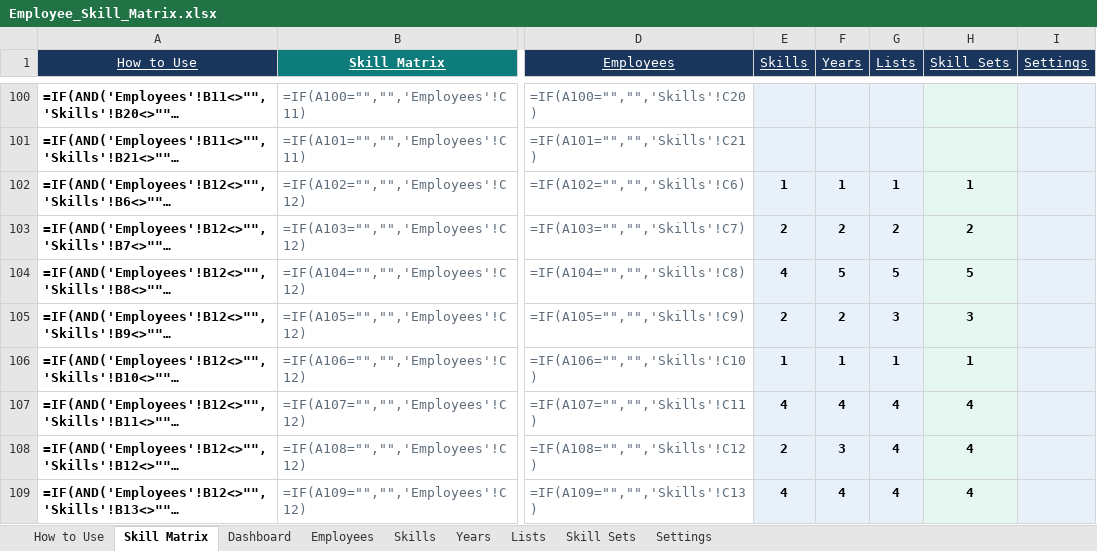
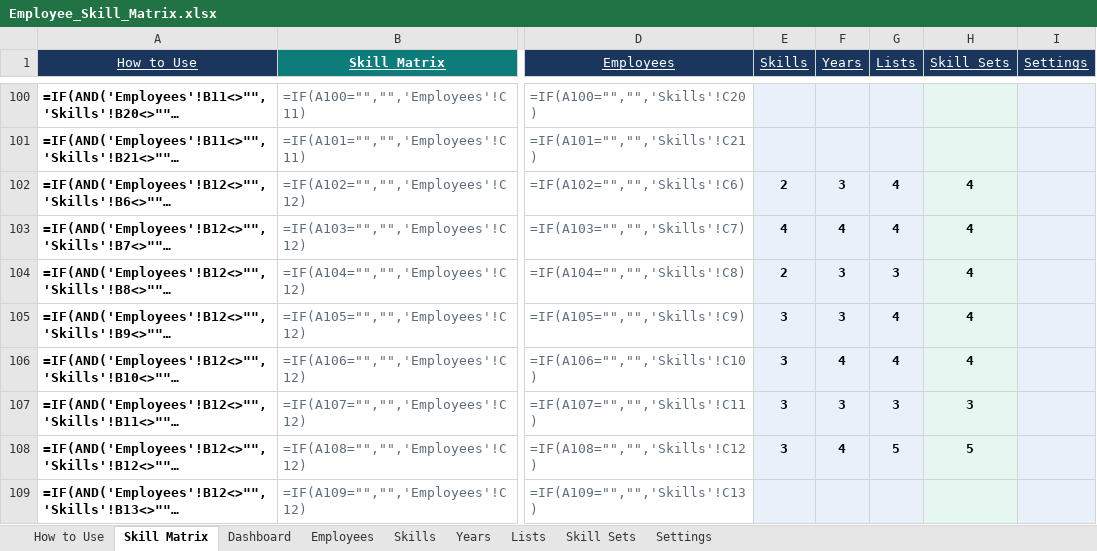
Before and after one commit to realmchoong/Skill-Matrix, an Excel workbook: Employee_Skill_Matrix.xlsx, sheet Skill Matrix, drawn as a sheet; only a part is shown, gaps mark what is left out; long unchanged cells end in …; values as stored, in another font and other column widths than the file's, no borders; formulas without a stored value are shown as written; conditional formats not drawn; the diff covers the shown part only; the diff names each change by its address in the sheet, - before the commit and + after, or states it on an @@ line.

```diff
--- a/Employee_Skill_Matrix.xlsx (sheet Skill Matrix)
+++ b/Employee_Skill_Matrix.xlsx (sheet Skill Matrix)
-E102 (Skills): 1
+E102 (Skills): 2
-F102 (Years): 1
+F102 (Years): 3
-G102 (Lists): 1
+G102 (Lists): 4
-H102 (Skill Sets): 1
+H102 (Skill Sets): 4
-E103 (Skills): 2
+E103 (Skills): 4
-F103 (Years): 2
+F103 (Years): 4
-G103 (Lists): 2
+G103 (Lists): 4
-H103 (Skill Sets): 2
+H103 (Skill Sets): 4
-E104 (Skills): 4
+E104 (Skills): 2
-F104 (Years): 5
+F104 (Years): 3
-G104 (Lists): 5
+G104 (Lists): 3
-H104 (Skill Sets): 5
+H104 (Skill Sets): 4
-E105 (Skills): 2
+E105 (Skills): 3
-F105 (Years): 2
+F105 (Years): 3
-G105 (Lists): 3
+G105 (Lists): 4
-H105 (Skill Sets): 3
+H105 (Skill Sets): 4
-E106 (Skills): 1
+E106 (Skills): 3
-F106 (Years): 1
+F106 (Years): 4
-G106 (Lists): 1
+G106 (Lists): 4
-H106 (Skill Sets): 1
+H106 (Skill Sets): 4
-E107 (Skills): 4
+E107 (Skills): 3
-F107 (Years): 4
+F107 (Years): 3
-G107 (Lists): 4
+G107 (Lists): 3
-H107 (Skill Sets): 4
+H107 (Skill Sets): 3
-E108 (Skills): 2
+E108 (Skills): 3
-F108 (Years): 3
+F108 (Years): 4
-G108 (Lists): 4
+G108 (Lists): 5
-H108 (Skill Sets): 4
+H108 (Skill Sets): 5
-E109 (Skills): 4
+E109 (Skills): (empty)
-F109 (Years): 4
+F109 (Years): (empty)
-G109 (Lists): 4
+G109 (Lists): (empty)
-H109 (Skill Sets): 4
+H109 (Skill Sets): (empty)
```
Also changed, not shown: 218 edited cells elsewhere in this sheet, sheet Skill Sets, sheet Skills, sheet Employees, sheet Lists, sheet Dashboard, sheet How to Use, charts or pictures, 2 other files.
